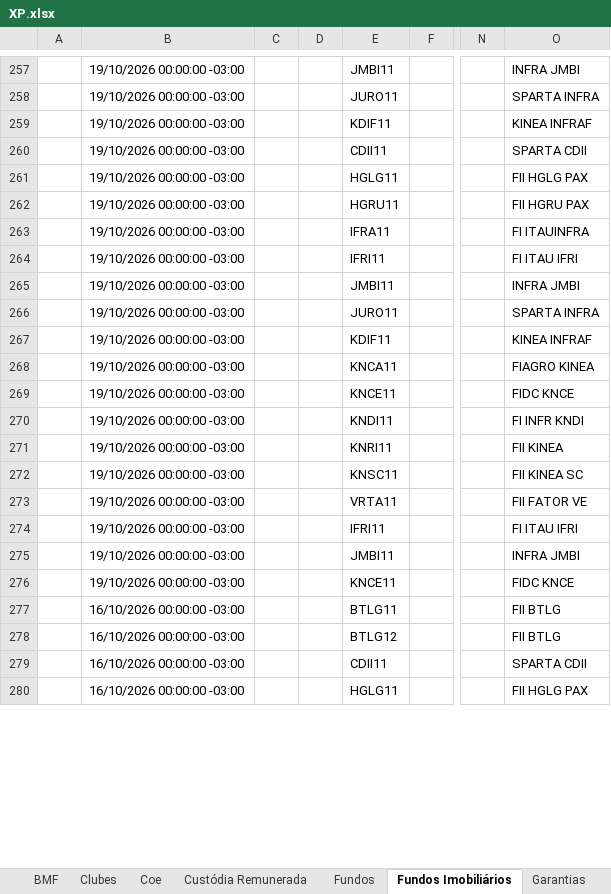
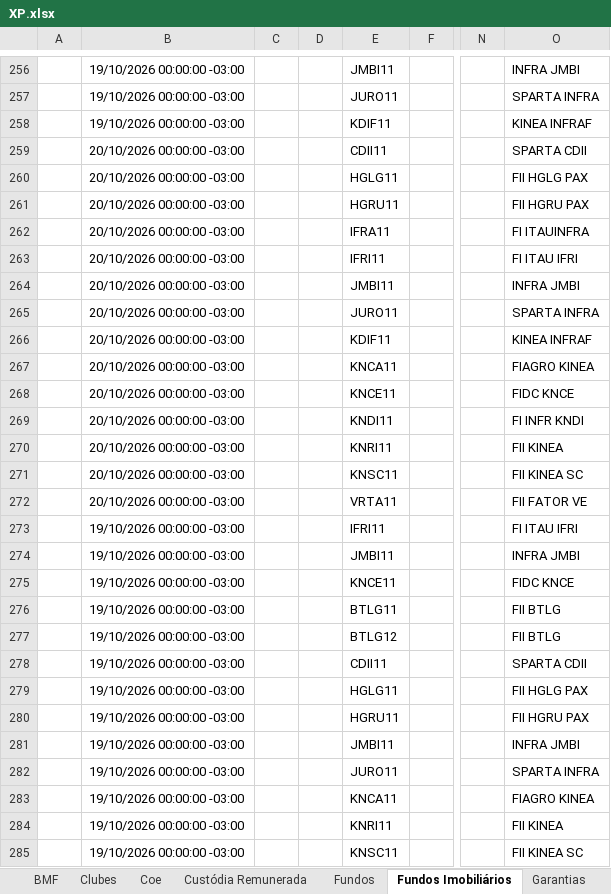
Before and after one commit to AloacaoMWealth/alocationmwealth, an Excel workbook: posicoes/XP.xlsx, sheet Fundos Imobiliários, drawn as a sheet; only a part is shown, gaps mark what is left out; values as stored, in another font and other column widths than the file's, no borders; removed rows and columns are numbered as before the commit, all else as after; rows hold the shown columns only; the diff covers the shown part only; the diff names each change by its address in the sheet, - before the commit and + after, or states it on an @@ line.

```diff
--- a/posicoes/XP.xlsx (sheet Fundos Imobiliários)
+++ b/posicoes/XP.xlsx (sheet Fundos Imobiliários)
+row 259:  | 20/10/2026 00:00:00 -03:00 |  |  | CDII11 |  |  | SPARTA CDII
+row 260:  | 20/10/2026 00:00:00 -03:00 |  |  | HGLG11 |  |  | FII HGLG PAX
+row 261:  | 20/10/2026 00:00:00 -03:00 |  |  | HGRU11 |  |  | FII HGRU PAX
+row 262:  | 20/10/2026 00:00:00 -03:00 |  |  | IFRA11 |  |  | FI ITAUINFRA
+row 263:  | 20/10/2026 00:00:00 -03:00 |  |  | IFRI11 |  |  | FI ITAU IFRI
+row 264:  | 20/10/2026 00:00:00 -03:00 |  |  | JMBI11 |  |  | INFRA JMBI
+row 265:  | 20/10/2026 00:00:00 -03:00 |  |  | JURO11 |  |  | SPARTA INFRA
+row 266:  | 20/10/2026 00:00:00 -03:00 |  |  | KDIF11 |  |  | KINEA INFRAF
+row 267:  | 20/10/2026 00:00:00 -03:00 |  |  | KNCA11 |  |  | FIAGRO KINEA
+row 268:  | 20/10/2026 00:00:00 -03:00 |  |  | KNCE11 |  |  | FIDC KNCE
+row 269:  | 20/10/2026 00:00:00 -03:00 |  |  | KNDI11 |  |  | FI INFR KNDI
+row 270:  | 20/10/2026 00:00:00 -03:00 |  |  | KNRI11 |  |  | FII KINEA
+row 271:  | 20/10/2026 00:00:00 -03:00 |  |  | KNSC11 |  |  | FII KINEA SC
+row 272:  | 20/10/2026 00:00:00 -03:00 |  |  | VRTA11 |  |  | FII FATOR VE
@@ row 264 moved to row 273: 19/10/2026 00:00:00 -03:00 @@
@@ row 275 moved to row 274: 19/10/2026 00:00:00 -03:00 @@
@@ row 269 moved to row 275: 19/10/2026 00:00:00 -03:00 @@
+row 276:  | 19/10/2026 00:00:00 -03:00 |  |  | BTLG11 |  |  | FII BTLG
+row 277:  | 19/10/2026 00:00:00 -03:00 |  |  | BTLG12 |  |  | FII BTLG
-row 263:  | 19/10/2026 00:00:00 -03:00 |  |  | IFRA11 |  |  | FI ITAUINFRA
-row 267:  | 19/10/2026 00:00:00 -03:00 |  |  | KDIF11 |  |  | KINEA INFRAF
-row 270:  | 19/10/2026 00:00:00 -03:00 |  |  | KNDI11 |  |  | FI INFR KNDI
-row 273:  | 19/10/2026 00:00:00 -03:00 |  |  | VRTA11 |  |  | FII FATOR VE
-row 274:  | 19/10/2026 00:00:00 -03:00 |  |  | IFRI11 |  |  | FI ITAU IFRI
-row 276:  | 19/10/2026 00:00:00 -03:00 |  |  | KNCE11 |  |  | FIDC KNCE
-row 277:  | 16/10/2026 00:00:00 -03:00 |  |  | BTLG11 |  |  | FII BTLG
-row 278:  | 16/10/2026 00:00:00 -03:00 |  |  | BTLG12 |  |  | FII BTLG
-row 279:  | 16/10/2026 00:00:00 -03:00 |  |  | CDII11 |  |  | SPARTA CDII
-row 280:  | 16/10/2026 00:00:00 -03:00 |  |  | HGLG11 |  |  | FII HGLG PAX
```
Also changed, not shown: 7 removed rows and 59 edited cells elsewhere in this sheet, sheet Renda Fixa, sheet Previdência, sheet Fundos, sheet Financeiro, sheet Proventos, sheet Ações, 2 more sheets, posicoes/BTG.xlsx, 1 other file.
